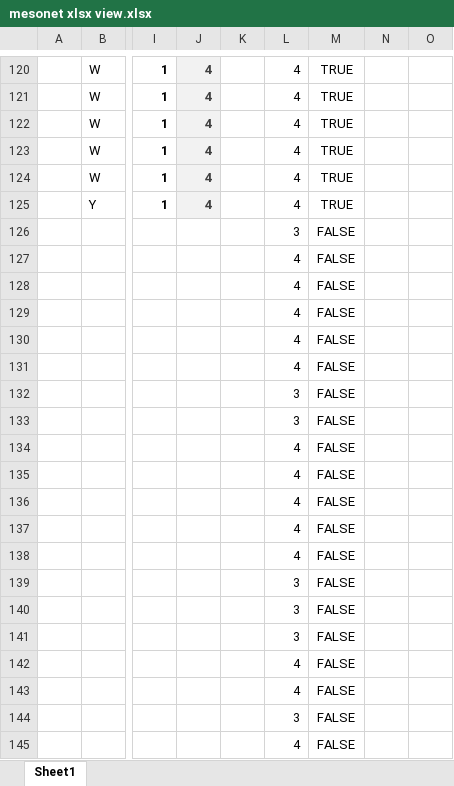
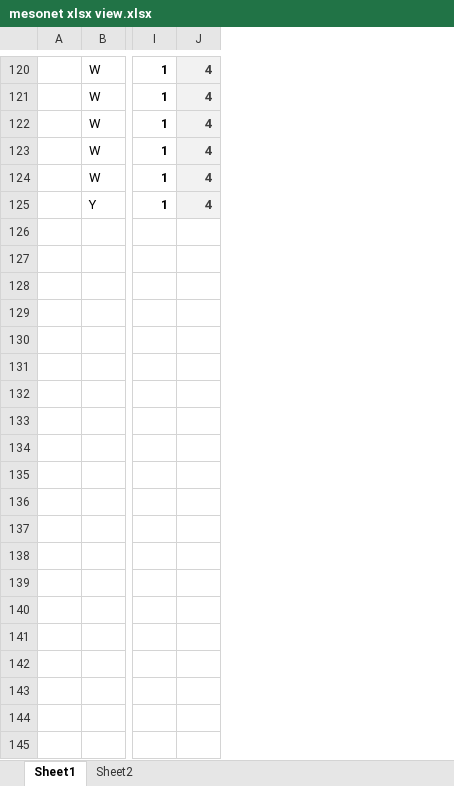
Before and after one commit to Daniel-Carpenter/AdvProgrammingOOP, an Excel workbook: 05 - Projects/Project 01/mesonet xlsx view.xlsx, sheet Sheet1, drawn as a sheet; only a part is shown, gaps mark what is left out; values as stored, in another font and other column widths than the file's, no borders; rows hold the shown columns only; the diff covers the shown part only; the diff names each change by its address in the sheet, - before the commit and + after, or states it on an @@ line.

```diff
--- a/05 - Projects/Project 01/mesonet xlsx view.xlsx (sheet Sheet1)
+++ b/05 - Projects/Project 01/mesonet xlsx view.xlsx (sheet Sheet1)
+sheet tab: Sheet2
-column K, empty
-column L, rows 120-125: all 4
-column M, rows 120-125: all TRUE
-column N, empty
-column O, empty
-row 126:  |  |  |  |  | 3 | FALSE
-row 127:  |  |  |  |  | 4 | FALSE
-row 128:  |  |  |  |  | 4 | FALSE
-row 129:  |  |  |  |  | 4 | FALSE
-row 130:  |  |  |  |  | 4 | FALSE
-row 131:  |  |  |  |  | 4 | FALSE
-row 132:  |  |  |  |  | 3 | FALSE
-row 133:  |  |  |  |  | 3 | FALSE
-row 134:  |  |  |  |  | 4 | FALSE
-row 135:  |  |  |  |  | 4 | FALSE
-row 136:  |  |  |  |  | 4 | FALSE
-row 137:  |  |  |  |  | 4 | FALSE
-row 138:  |  |  |  |  | 4 | FALSE
-row 139:  |  |  |  |  | 3 | FALSE
-row 140:  |  |  |  |  | 3 | FALSE
-row 141:  |  |  |  |  | 3 | FALSE
-row 142:  |  |  |  |  | 4 | FALSE
-row 143:  |  |  |  |  | 4 | FALSE
-row 144:  |  |  |  |  | 3 | FALSE
-row 145:  |  |  |  |  | 4 | FALSE
```
Also changed, not shown: 100 removed rows, 2 edited cells and cell formats elsewhere in this sheet, 3 other files.
